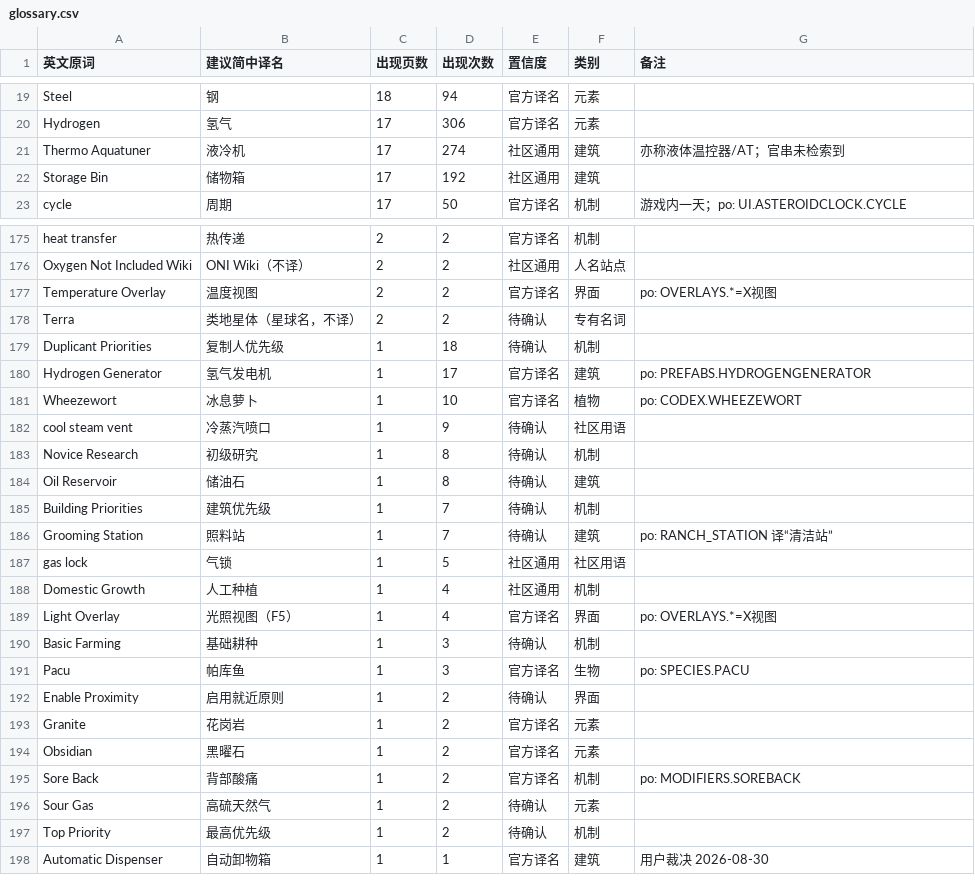
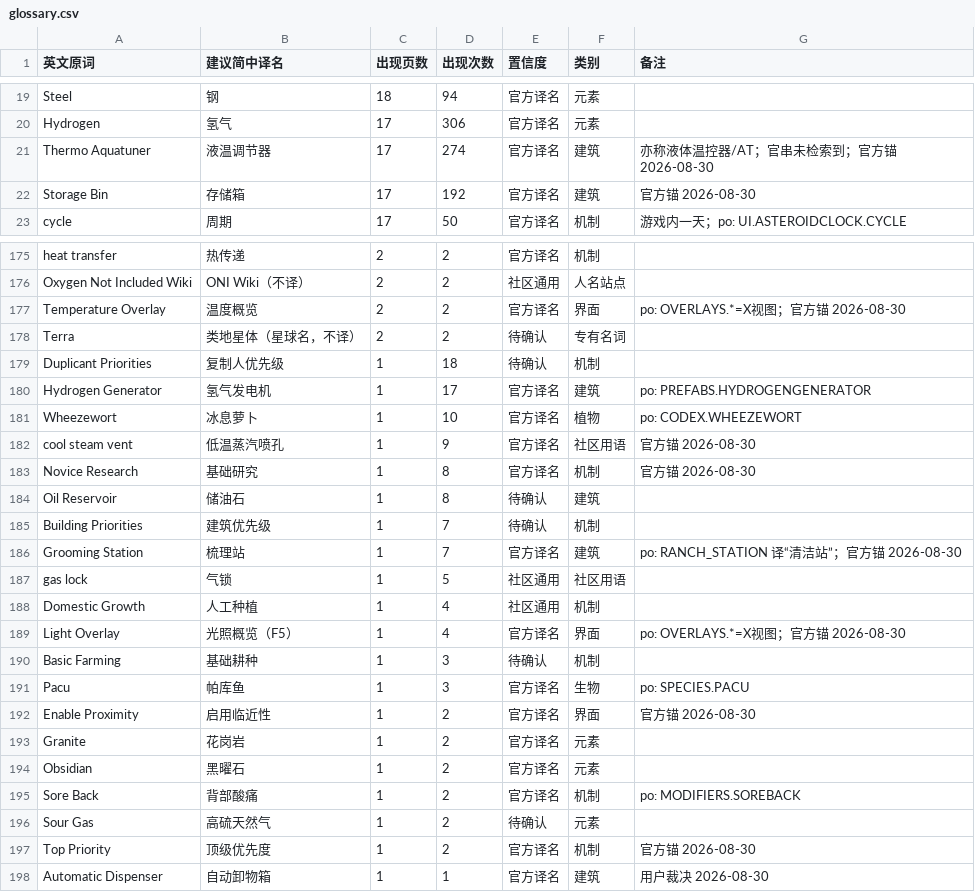
Before and after one commit to xiaonaimao/guidesnotincluded, a CSV file: glossary.csv, drawn as a sheet; only a part is shown, gaps mark what is left out; the diff covers the shown part only.

Commit message:
译名锚纠偏回填
- anchor-diff.csv 31 条全量落盘（英文|现用|官方|裁决|受染页）
- 九页按裁决回填 120+ 处：气压服/概览五组/存储箱/宿舍/床铺/基础研究/
  收获/复制设置/气体管道/液温调节器(首现括号俗称)/低温蒸汽喷孔等
- Computing tech=信息处理、Computers branch=自动化（按官方互换）
- Radbolt 保留辐射粒子（官方键疑似单位后缀误匹配）
- TODO 定名清理：时间裂口/铅服/滑鳞壁虎/过敏症；glossary 25 条备注官方锚
- banned-terms +27 词（含瓷砖），勘误移除米虱（官方用词）
- 全站禁用词正文 0 命中（HTML 注释排除，例外已注记）

```diff
--- a/glossary.csv
+++ b/glossary.csv
@@ -20,4 +20,4 @@ Steel,钢,18,94,官方译名,元素,
 Hydrogen,氢气,17,306,官方译名,元素,
-Thermo Aquatuner,液冷机,17,274,社区通用,建筑,亦称液体温控器/AT；官串未检索到
-Storage Bin,储物箱,17,192,社区通用,建筑,
+Thermo Aquatuner,液温调节器,17,274,官方译名,建筑,亦称液体温控器/AT；官串未检索到；官方锚 2026-08-30
+Storage Bin,存储箱,17,192,官方译名,建筑,官方锚 2026-08-30
 cycle,周期,17,50,官方译名,机制,游戏内一天；po: UI.ASTEROIDCLOCK.CYCLE
@@ -176,3 +176,3 @@ heat transfer,热传递,2,2,官方译名,机制,
 Oxygen Not Included Wiki,ONI Wiki（不译）,2,2,社区通用,人名站点,
-Temperature Overlay,温度视图,2,2,官方译名,界面,po: OVERLAYS.*=X视图
+Temperature Overlay,温度概览,2,2,官方译名,界面,po: OVERLAYS.*=X视图；官方锚 2026-08-30
 Terra,类地星体（星球名，不译）,2,2,待确认,专有名词,
@@ -181,13 +181,13 @@ Hydrogen Generator,氢气发电机,1,17,官方译名,建筑,po: PREFABS.HYDROGEN
 Wheezewort,冰息萝卜,1,10,官方译名,植物,po: CODEX.WHEEZEWORT
-cool steam vent,冷蒸汽喷口,1,9,待确认,社区用语,
-Novice Research,初级研究,1,8,待确认,机制,
+cool steam vent,低温蒸汽喷孔,1,9,官方译名,社区用语,官方锚 2026-08-30
+Novice Research,基础研究,1,8,官方译名,机制,官方锚 2026-08-30
 Oil Reservoir,储油石,1,8,待确认,建筑,
 Building Priorities,建筑优先级,1,7,待确认,机制,
-Grooming Station,照料站,1,7,待确认,建筑,po: RANCH_STATION 译“清洁站”
+Grooming Station,梳理站,1,7,官方译名,建筑,po: RANCH_STATION 译“清洁站”；官方锚 2026-08-30
 gas lock,气锁,1,5,社区通用,社区用语,
 Domestic Growth,人工种植,1,4,社区通用,机制,
-Light Overlay,光照视图（F5）,1,4,官方译名,界面,po: OVERLAYS.*=X视图
+Light Overlay,光照概览（F5）,1,4,官方译名,界面,po: OVERLAYS.*=X视图；官方锚 2026-08-30
 Basic Farming,基础耕种,1,3,待确认,机制,
 Pacu,帕库鱼,1,3,官方译名,生物,po: SPECIES.PACU
-Enable Proximity,启用就近原则,1,2,待确认,界面,
+Enable Proximity,启用临近性,1,2,官方译名,界面,官方锚 2026-08-30
 Granite,花岗岩,1,2,官方译名,元素,
@@ -196,3 +196,3 @@ Sore Back,背部酸痛,1,2,官方译名,机制,po: MODIFIERS.SOREBACK
 Sour Gas,高硫天然气,1,2,待确认,元素,
-Top Priority,最高优先级,1,2,待确认,机制,
+Top Priority,顶级优先度,1,2,官方译名,机制,官方锚 2026-08-30
 Automatic Dispenser,自动卸物箱,1,1,官方译名,建筑,用户裁决 2026-08-30
```
Also changed, not shown: 40 edited cells elsewhere in this file, 9 other files.
